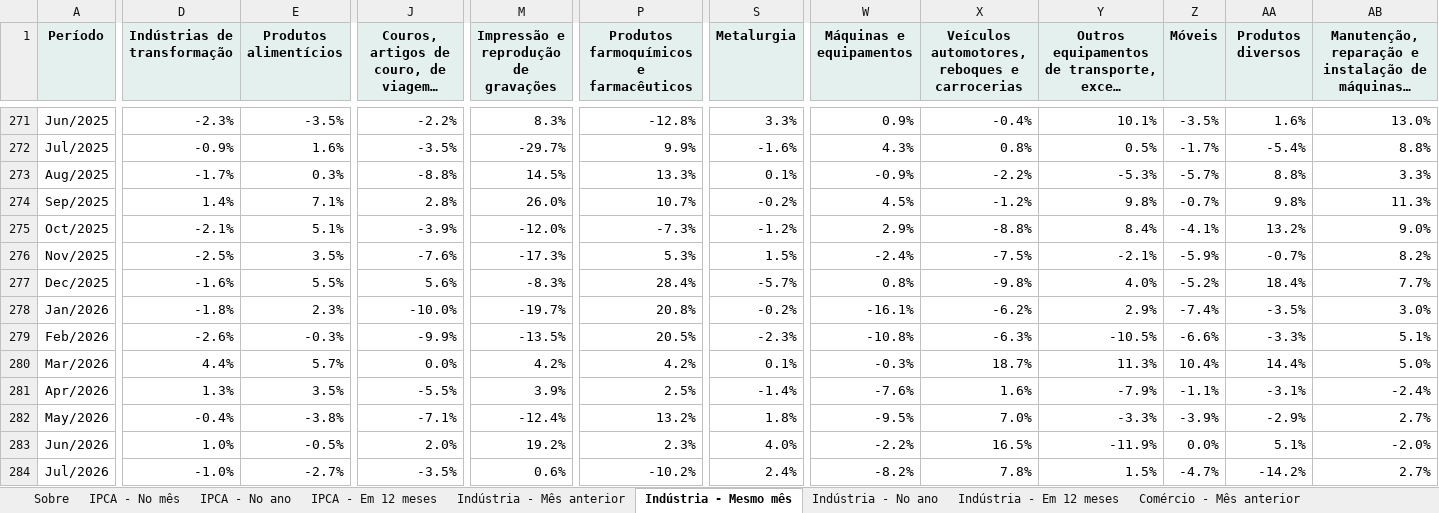
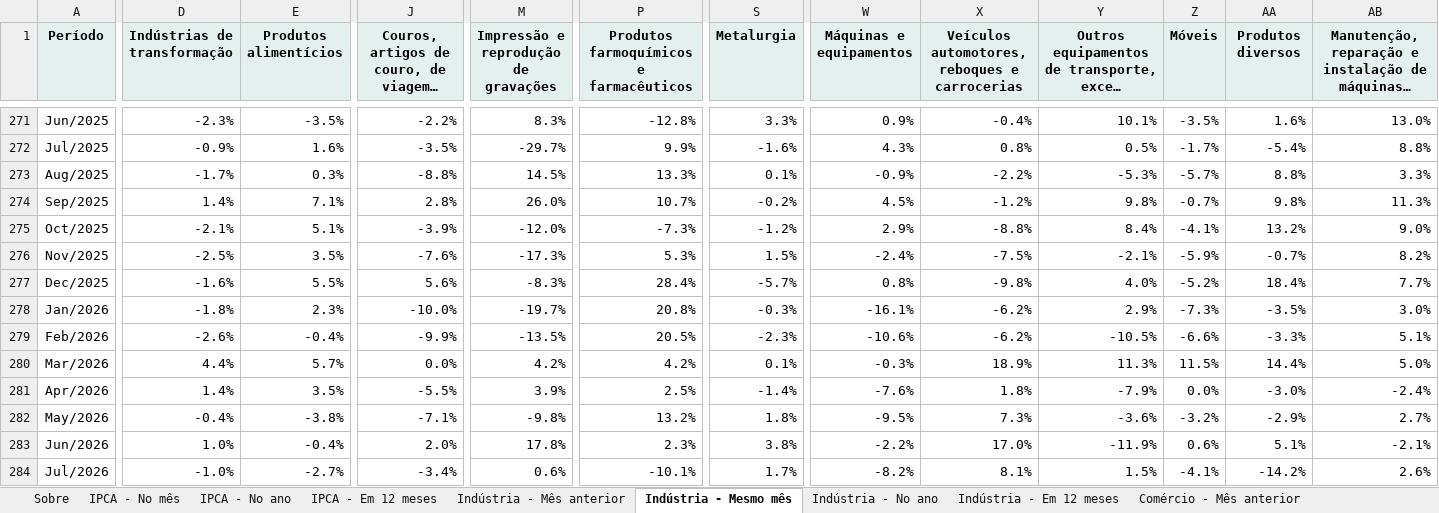
Before and after one commit to FarsulBigData/paineis, an Excel workbook: dados/conjuntura.xlsx, sheet Indústria - Mesmo mês, drawn as a sheet; only a part is shown, gaps mark what is left out; long unchanged cells end in …; values as stored, in another font and other column widths than the file's, no borders; the diff covers the shown part only; the diff names each change by its address in the sheet, - before the commit and + after, or states it on an @@ line.

```diff
--- a/dados/conjuntura.xlsx (sheet Indústria - Mesmo mês)
+++ b/dados/conjuntura.xlsx (sheet Indústria - Mesmo mês)
-S278 (Metalurgia): -0.2%
+S278 (Metalurgia): -0.3%
-Z278 (Móveis): -7.4%
+Z278 (Móveis): -7.3%
-E279 (Produtos alimentícios): -0.3%
+E279 (Produtos alimentícios): -0.4%
-W279 (Máquinas e equipamentos): -10.8%
+W279 (Máquinas e equipamentos): -10.6%
-X279: -6.3%
+X279: -6.2%
-X280: 18.7%
+X280: 18.9%
-Z280 (Móveis): 10.4%
+Z280 (Móveis): 11.5%
-D281 (Indústrias de transformação): 1.3%
+D281 (Indústrias de transformação): 1.4%
-X281: 1.6%
+X281: 1.8%
-Z281 (Móveis): -1.1%
+Z281 (Móveis): 0.0%
-AA281 (Produtos diversos): -3.1%
+AA281 (Produtos diversos): -3.0%
-M282: -12.4%
+M282: -9.8%
-X282: 7.0%
+X282: 7.3%
-Y282: -3.3%
+Y282: -3.6%
-Z282 (Móveis): -3.9%
+Z282 (Móveis): -3.2%
-E283 (Produtos alimentícios): -0.5%
+E283 (Produtos alimentícios): -0.4%
-M283: 19.2%
+M283: 17.8%
-S283 (Metalurgia): 4.0%
+S283 (Metalurgia): 3.8%
-X283: 16.5%
+X283: 17.0%
-Z283 (Móveis): 0.0%
+Z283 (Móveis): 0.6%
-AB283: -2.0%
+AB283: -2.1%
-J284: -3.5%
+J284: -3.4%
-P284: -10.2%
+P284: -10.1%
-S284 (Metalurgia): 2.4%
+S284 (Metalurgia): 1.7%
-X284: 7.8%
+X284: 8.1%
-Z284 (Móveis): -4.7%
+Z284 (Móveis): -4.1%
-AB284: 2.7%
+AB284: 2.6%
```
Also changed, not shown: 1 added row and 19 edited cells elsewhere in this sheet, sheet Indústria - Mês anterior, sheet Indústria - No ano, sheet Indústria - Em 12 meses, sheet Mundo - Juros, sheet Sobre, 2 other files.
